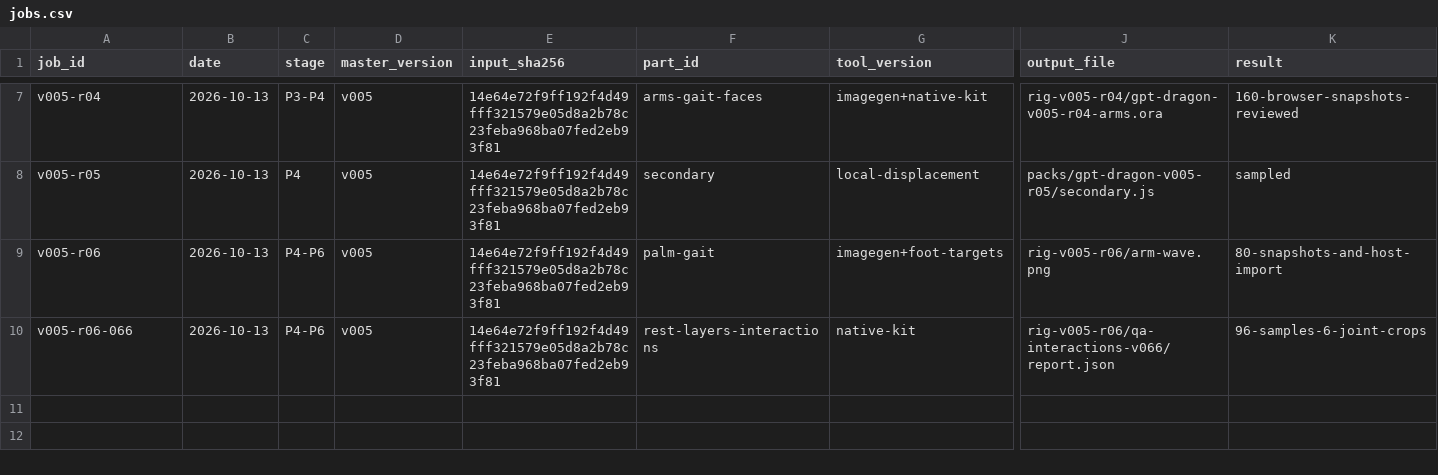
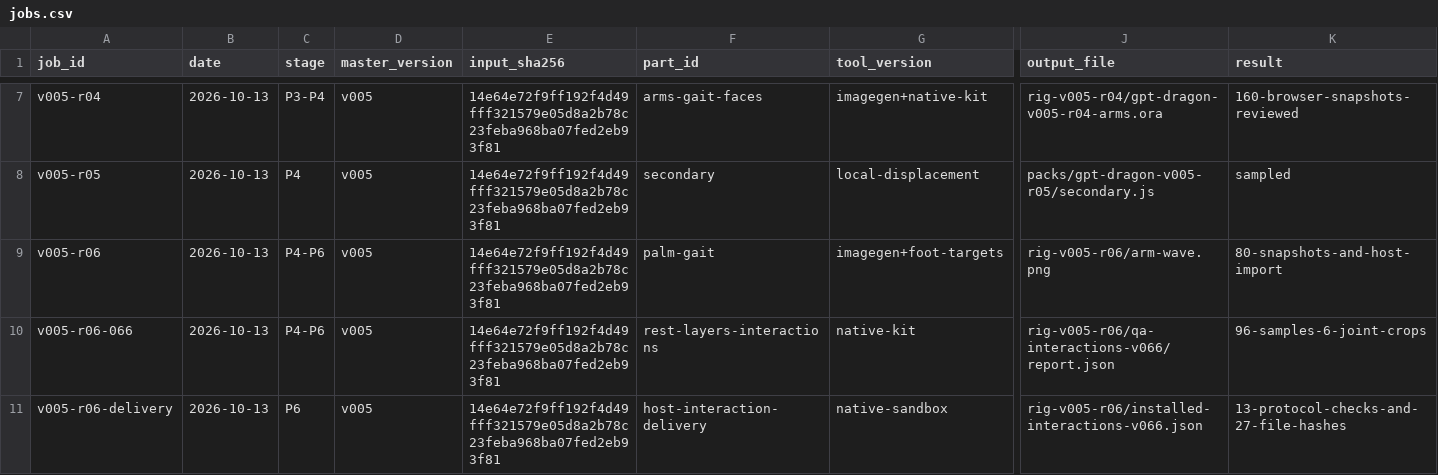
Before and after one commit to scarlet20252025-cloud/Coopanion-Skin-Design, a CSV file: characters/original-01/jobs.csv, drawn as a sheet; only a part is shown, gaps mark what is left out; rows hold the shown columns only; the diff names each change by its address in the sheet, - before the commit and + after, or states it on an @@ line.

```diff
--- a/characters/original-01/jobs.csv
+++ b/characters/original-01/jobs.csv
+row 11: v005-r06-delivery | 2026-10-13 | P6 | v005 | 14e64e72f9ff192f4d49fff321579e05d8a2b78c23feba968ba07fed2eb93f81 | host-interaction-delivery | native-sandbox | rig-v005-r06/installed-interactions-v066.json | 13-protocol-checks-and-27-file-hashes
```
Also changed, not shown: 11 other files.
